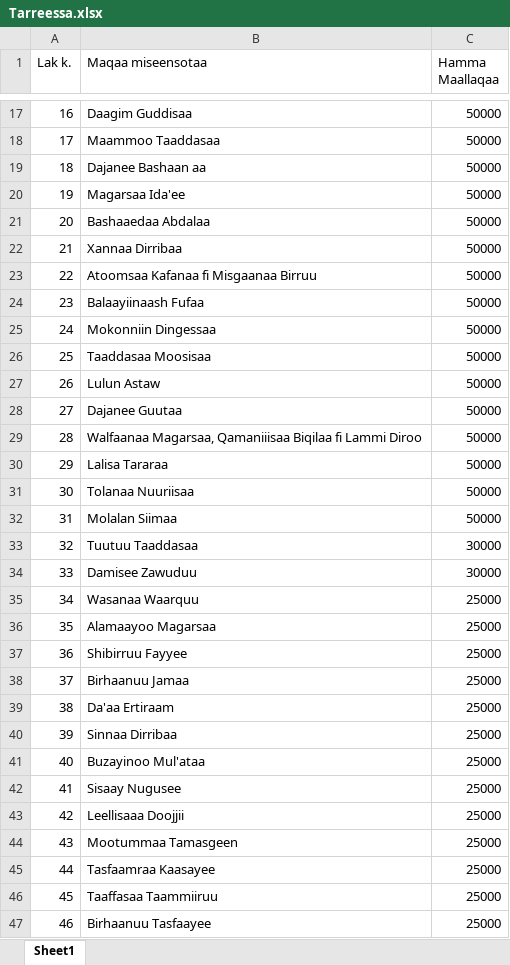
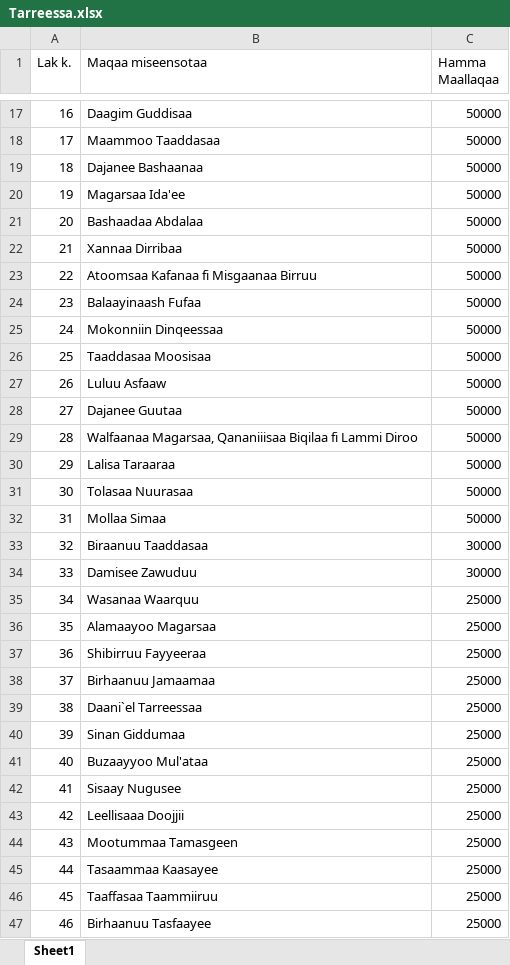
Before and after one commit to Walfaanaa/Tarreeessa_app, an Excel workbook: Tarreessa.xlsx, sheet Sheet1, drawn as a sheet; only a part is shown, gaps mark what is left out; values as stored, in another font and other column widths than the file's, no borders; the diff covers the shown part only; the diff names each change by its address in the sheet, - before the commit and + after, or states it on an @@ line.

Commit message:
Add files via upload

```diff
--- a/Tarreessa.xlsx (sheet Sheet1)
+++ b/Tarreessa.xlsx (sheet Sheet1)
-B19 (Maqaa miseensotaa): Dajanee Bashaan aa
+B19 (Maqaa miseensotaa): Dajanee Bashaanaa
-B21 (Maqaa miseensotaa): Bashaaedaa Abdalaa
+B21 (Maqaa miseensotaa): Bashaadaa Abdalaa
-B24 (Maqaa miseensotaa): Balaayiinaash Fufaa
+B24 (Maqaa miseensotaa): Balaayinaash Fufaa
-B25 (Maqaa miseensotaa): Mokonniin Dingessaa
+B25 (Maqaa miseensotaa): Mokonniin Dinqeessaa
-B27 (Maqaa miseensotaa): Lulun Astaw
+B27 (Maqaa miseensotaa): Luluu Asfaaw
-B29 (Maqaa miseensotaa): Walfaanaa Magarsaa, Qamaniiisaa Biqilaa fi…
+B29 (Maqaa miseensotaa): Walfaanaa Magarsaa, Qananiiisaa Biqilaa fi…
-B30 (Maqaa miseensotaa): Lalisa Tararaa
+B30 (Maqaa miseensotaa): Lalisa Taraaraa
-B31 (Maqaa miseensotaa): Tolanaa Nuuriisaa
+B31 (Maqaa miseensotaa): Tolasaa Nuurasaa
-B32 (Maqaa miseensotaa): Molalan Siimaa
+B32 (Maqaa miseensotaa): Mollaa Simaa
-B33 (Maqaa miseensotaa): Tuutuu Taaddasaa
+B33 (Maqaa miseensotaa): Biraanuu Taaddasaa
-B37 (Maqaa miseensotaa): Shibirruu Fayyee
+B37 (Maqaa miseensotaa): Shibirruu Fayyeeraa
-B38 (Maqaa miseensotaa): Birhaanuu Jamaa
+B38 (Maqaa miseensotaa): Birhaanuu Jamaamaa
-B39 (Maqaa miseensotaa): Da'aa Ertiraam
+B39 (Maqaa miseensotaa): Daani`el Tarreessaa
-B40 (Maqaa miseensotaa): Sinnaa Dirribaa
+B40 (Maqaa miseensotaa): Sinan Giddumaa
-B41 (Maqaa miseensotaa): Buzayinoo Mul'ataa
+B41 (Maqaa miseensotaa): Buzaayyoo Mul'ataa
-B45 (Maqaa miseensotaa): Tasfaamraa Kaasayee
+B45 (Maqaa miseensotaa): Tasaammaa Kaasayee
```
Also changed, not shown: 1 removed row and 7 edited cells elsewhere in this sheet.
